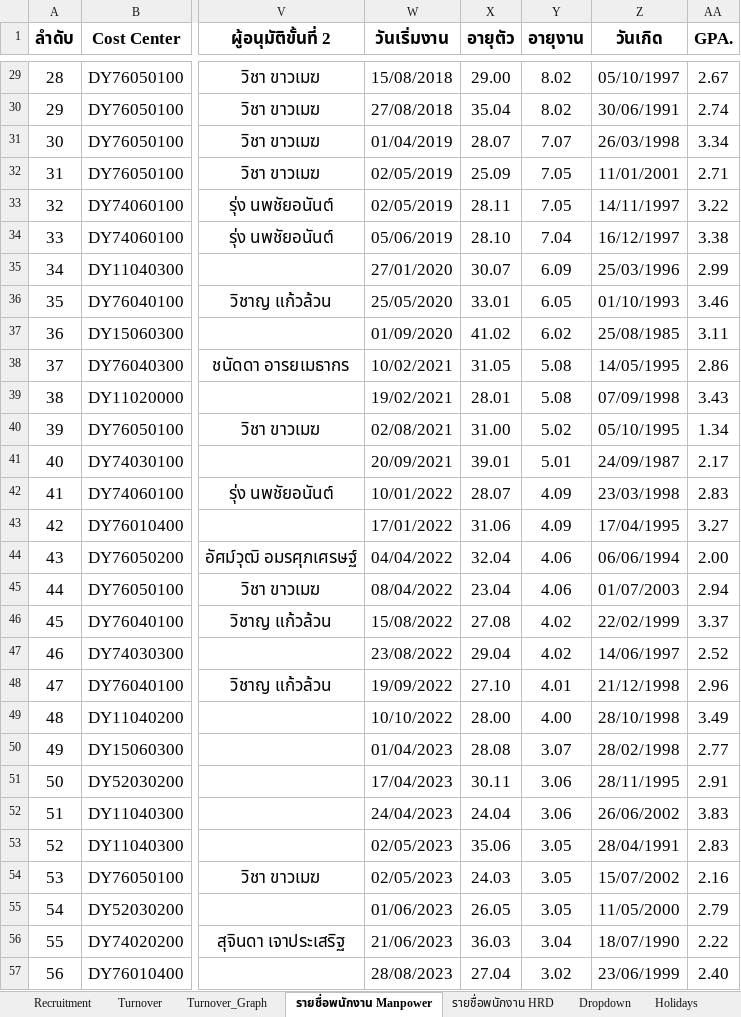
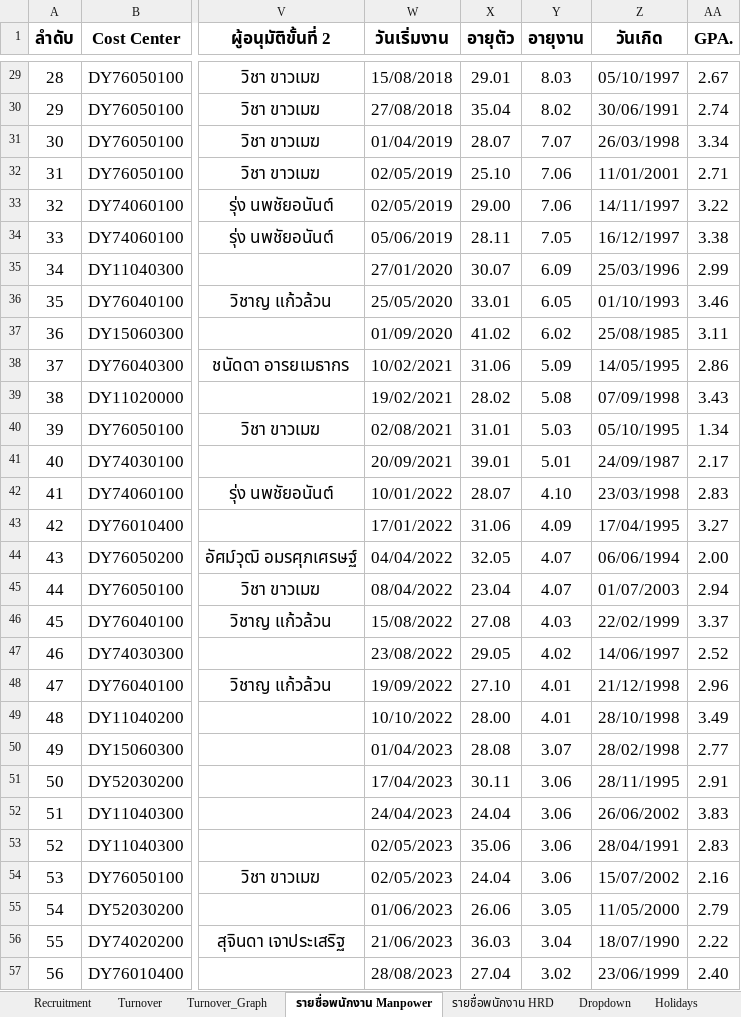
Before and after one commit to lapatj12/Recruitment_Dashboard, an Excel workbook: data/Subcontract_Overview.xlsx, sheet รายชื่อพนักงาน Manpower, drawn as a sheet; only a part is shown, gaps mark what is left out; values as stored, in another font and other column widths than the file's, no borders; the diff covers the shown part only; the diff names each change by its address in the sheet, - before the commit and + after, or states it on an @@ line.

```diff
--- a/data/Subcontract_Overview.xlsx (sheet รายชื่อพนักงาน Manpower)
+++ b/data/Subcontract_Overview.xlsx (sheet รายชื่อพนักงาน Manpower)
-X29 (อายุตัว): 29.00
+X29 (อายุตัว): 29.01
-Y29 (อายุงาน): 8.02
+Y29 (อายุงาน): 8.03
-X32 (อายุตัว): 25.09
+X32 (อายุตัว): 25.10
-Y32:Y33 (อายุงาน): 7.05
+Y32:Y33 (อายุงาน): 7.06
-X33 (อายุตัว): 28.11
+X33 (อายุตัว): 29.00
-X34 (อายุตัว): 28.10
+X34 (อายุตัว): 28.11
-Y34 (อายุงาน): 7.04
+Y34 (อายุงาน): 7.05
-X38 (อายุตัว): 31.05
+X38 (อายุตัว): 31.06
-Y38 (อายุงาน): 5.08
+Y38 (อายุงาน): 5.09
-X39 (อายุตัว): 28.01
+X39 (อายุตัว): 28.02
-X40 (อายุตัว): 31.00
+X40 (อายุตัว): 31.01
-Y40 (อายุงาน): 5.02
+Y40 (อายุงาน): 5.03
-Y42 (อายุงาน): 4.09
+Y42 (อายุงาน): 4.10
-X44 (อายุตัว): 32.04
+X44 (อายุตัว): 32.05
-Y44:Y45 (อายุงาน): 4.06
+Y44:Y45 (อายุงาน): 4.07
-Y46 (อายุงาน): 4.02
+Y46 (อายุงาน): 4.03
-X47 (อายุตัว): 29.04
+X47 (อายุตัว): 29.05
-Y49 (อายุงาน): 4.00
+Y49 (อายุงาน): 4.01
-Y53:Y54 (อายุงาน): 3.05
+Y53:Y54 (อายุงาน): 3.06
-X54 (อายุตัว): 24.03
+X54 (อายุตัว): 24.04
-X55 (อายุตัว): 26.05
+X55 (อายุตัว): 26.06
```
Also changed, not shown: 62 edited cells elsewhere in this sheet, sheet รายชื่อพนักงาน HRD, sheet Turnover_Graph, sheet Turnover, formulas that keep their value, charts or pictures.
